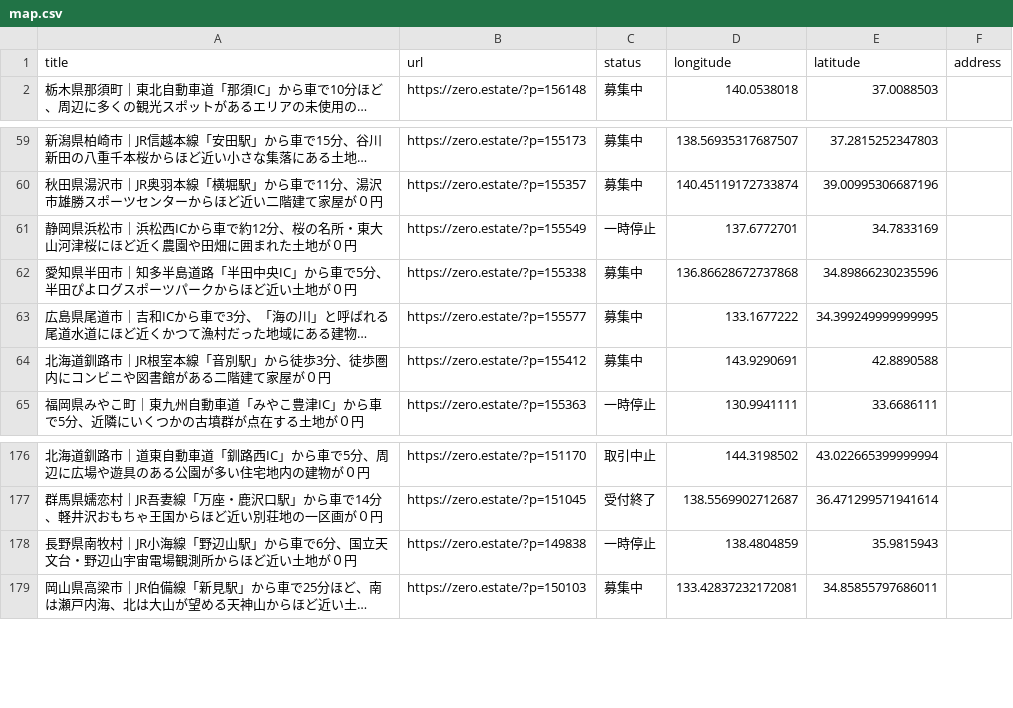
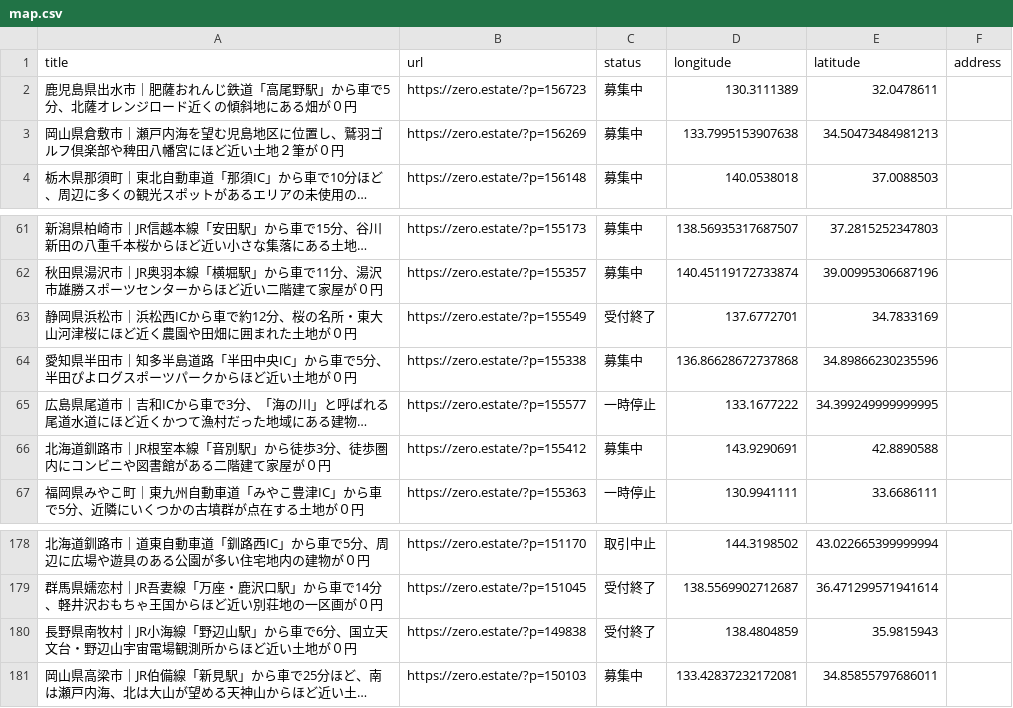
Before and after one commit to 5ym/zero-owner, a CSV file: map.csv, drawn as a sheet; only a part is shown, gaps mark what is left out; long unchanged cells end in …; addresses are those after the commit; the diff names each change by its address in the sheet, - before the commit and + after, or states it on an @@ line.

```diff
--- a/map.csv
+++ b/map.csv
+row 2: 鹿児島県出水市｜肥薩おれんじ鉄道「高尾野駅」から車で5分、北薩オレンジロード近くの傾斜地にある畑が０円 | https://zero.estate/?p=156723 | 募集中 | 130.3111389 | 32.0478611
+row 3: 岡山県倉敷市｜瀬戸内海を望む児島地区に位置し、鷲羽ゴルフ倶楽部や稗田八幡宮にほど近い土地２筆が０円 | https://zero.estate/?p=156269 | 募集中 | 133.7995153907638 | 34.50473484981213
-C63 (status): 一時停止
+C63 (status): 受付終了
-C65 (status): 募集中
+C65 (status): 一時停止
-C180 (status): 一時停止
+C180 (status): 受付終了
```
